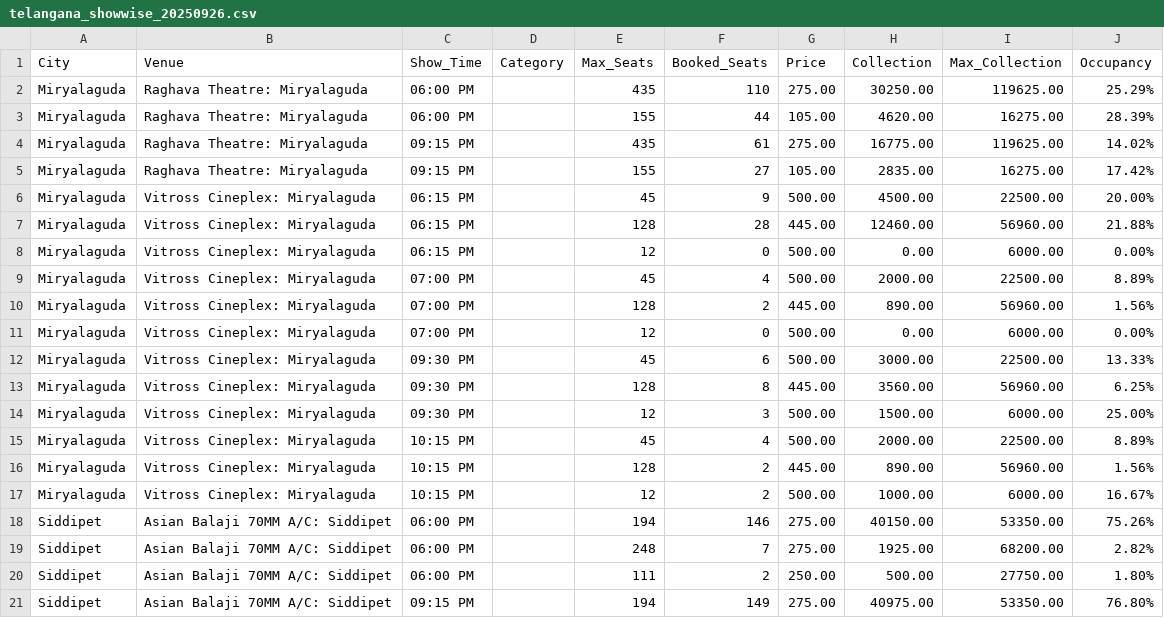
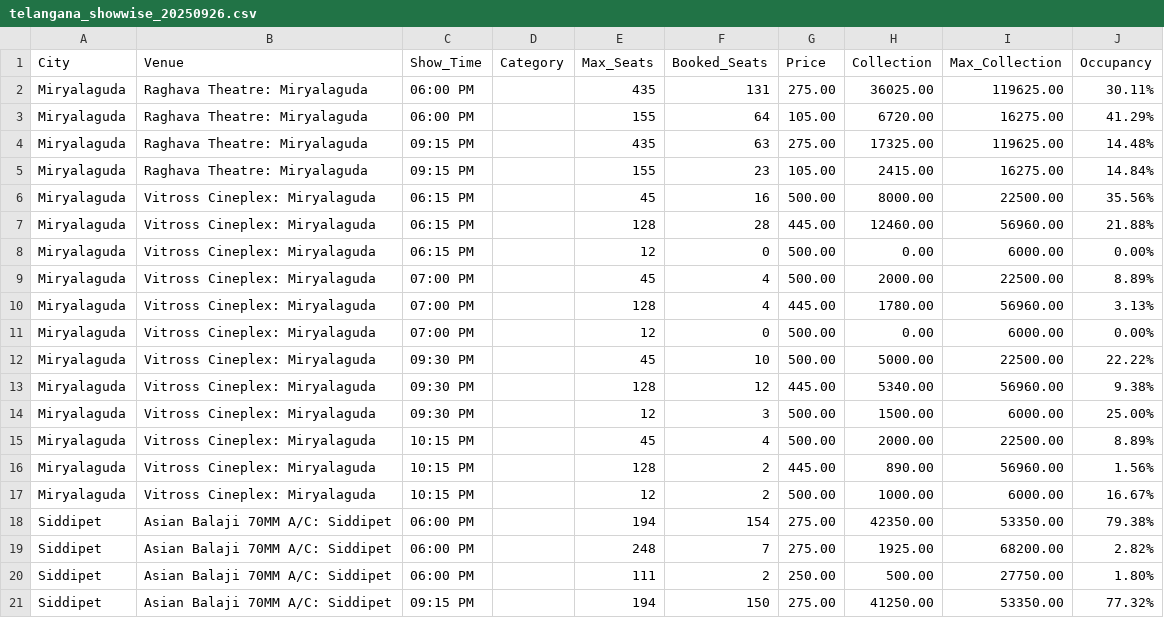
Before and after one commit to Cinemadata/Bms_Karnataka, a CSV file: output_telangana/telangana_showwise_20250926.csv, drawn as a sheet; only a part is shown; the diff covers the shown part only.

```diff
--- a/output_telangana/telangana_showwise_20250926.csv
+++ b/output_telangana/telangana_showwise_20250926.csv
@@ -1,7 +1,7 @@
 City,Venue,Show_Time,Category,Max_Seats,Booked_Seats,Price,Collection,Max_Collection,Occupancy
-"Miryalaguda","Raghava Theatre: Miryalaguda","06:00 PM","","435","110","275.00","30250.00","119625.00","25.29%"
-"Miryalaguda","Raghava Theatre: Miryalaguda","06:00 PM","","155","44","105.00","4620.00","16275.00","28.39%"
-"Miryalaguda","Raghava Theatre: Miryalaguda","09:15 PM","","435","61","275.00","16775.00","119625.00","14.02%"
-"Miryalaguda","Raghava Theatre: Miryalaguda","09:15 PM","","155","27","105.00","2835.00","16275.00","17.42%"
-"Miryalaguda","Vitross Cineplex: Miryalaguda","06:15 PM","","45","9","500.00","4500.00","22500.00","20.00%"
+"Miryalaguda","Raghava Theatre: Miryalaguda","06:00 PM","","435","131","275.00","36025.00","119625.00","30.11%"
+"Miryalaguda","Raghava Theatre: Miryalaguda","06:00 PM","","155","64","105.00","6720.00","16275.00","41.29%"
+"Miryalaguda","Raghava Theatre: Miryalaguda","09:15 PM","","435","63","275.00","17325.00","119625.00","14.48%"
+"Miryalaguda","Raghava Theatre: Miryalaguda","09:15 PM","","155","23","105.00","2415.00","16275.00","14.84%"
+"Miryalaguda","Vitross Cineplex: Miryalaguda","06:15 PM","","45","16","500.00","8000.00","22500.00","35.56%"
 "Miryalaguda","Vitross Cineplex: Miryalaguda","06:15 PM","","128","28","445.00","12460.00","56960.00","21.88%"
@@ -9,6 +9,6 @@ City,Venue,Show_Time,Category,Max_Seats,Booked_Seats,Price,Collection,Max_Collec
 "Miryalaguda","Vitross Cineplex: Miryalaguda","07:00 PM","","45","4","500.00","2000.00","22500.00","8.89%"
-"Miryalaguda","Vitross Cineplex: Miryalaguda","07:00 PM","","128","2","445.00","890.00","56960.00","1.56%"
+"Miryalaguda","Vitross Cineplex: Miryalaguda","07:00 PM","","128","4","445.00","1780.00","56960.00","3.13%"
 "Miryalaguda","Vitross Cineplex: Miryalaguda","07:00 PM","","12","0","500.00","0.00","6000.00","0.00%"
-"Miryalaguda","Vitross Cineplex: Miryalaguda","09:30 PM","","45","6","500.00","3000.00","22500.00","13.33%"
-"Miryalaguda","Vitross Cineplex: Miryalaguda","09:30 PM","","128","8","445.00","3560.00","56960.00","6.25%"
+"Miryalaguda","Vitross Cineplex: Miryalaguda","09:30 PM","","45","10","500.00","5000.00","22500.00","22.22%"
+"Miryalaguda","Vitross Cineplex: Miryalaguda","09:30 PM","","128","12","445.00","5340.00","56960.00","9.38%"
 "Miryalaguda","Vitross Cineplex: Miryalaguda","09:30 PM","","12","3","500.00","1500.00","6000.00","25.00%"
@@ -17,5 +17,5 @@ City,Venue,Show_Time,Category,Max_Seats,Booked_Seats,Price,Collection,Max_Collec
 "Miryalaguda","Vitross Cineplex: Miryalaguda","10:15 PM","","12","2","500.00","1000.00","6000.00","16.67%"
-"Siddipet","Asian Balaji 70MM A/C: Siddipet","06:00 PM","","194","146","275.00","40150.00","53350.00","75.26%"
+"Siddipet","Asian Balaji 70MM A/C: Siddipet","06:00 PM","","194","154","275.00","42350.00","53350.00","79.38%"
 "Siddipet","Asian Balaji 70MM A/C: Siddipet","06:00 PM","","248","7","275.00","1925.00","68200.00","2.82%"
 "Siddipet","Asian Balaji 70MM A/C: Siddipet","06:00 PM","","111","2","250.00","500.00","27750.00","1.80%"
-"Siddipet","Asian Balaji 70MM A/C: Siddipet","09:15 PM","","194","149","275.00","40975.00","53350.00","76.80%"
+"Siddipet","Asian Balaji 70MM A/C: Siddipet","09:15 PM","","194","150","275.00","41250.00","53350.00","77.32%"
```
Also changed, not shown: 57 edited cells elsewhere in this file, output_telangana/telangana_citywise_20250926.csv, 2 other files.
